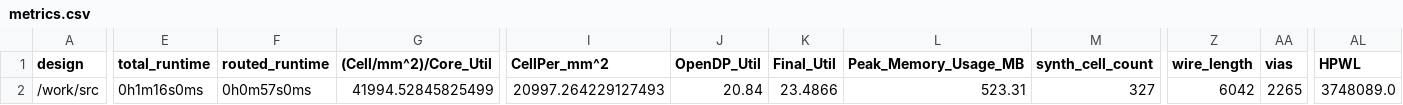
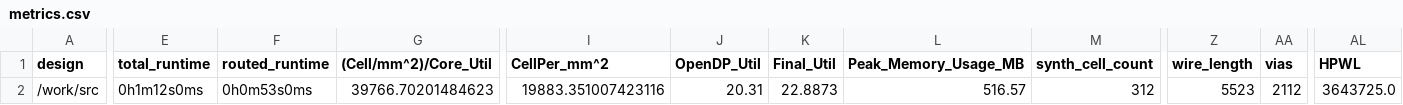
Before and after one commit to TinyTapeout/tinytapeout-06, a CSV file: projects/tt_um_7seg_animated/stats/metrics.csv, drawn as a sheet; only a part is shown, gaps mark what is left out; the diff covers the shown part only; the diff names each change by its address in the sheet, - before the commit and + after, or states it on an @@ line.

Commit message:
feat: update project tt_um_7seg_animated from adennen/tt06-arond-project
Commit: 8b6b258e393536719b2608c180ef13e5a4c22d2c
Workflow: https://github.com/adennen/tt06-arond-project/actions/runs/8747807382

```diff
--- a/projects/tt_um_7seg_animated/stats/metrics.csv
+++ b/projects/tt_um_7seg_animated/stats/metrics.csv
-E2 (total_runtime): 0h1m16s0ms
+E2 (total_runtime): 0h1m12s0ms
-F2 (routed_runtime): 0h0m57s0ms
+F2 (routed_runtime): 0h0m53s0ms
-G2 ((Cell/mm^2)/Core_Util): 41994.52845825499
+G2 ((Cell/mm^2)/Core_Util): 39766.70201484623
-I2 (CellPer_mm^2): 20997.264229127493
+I2 (CellPer_mm^2): 19883.351007423116
-J2 (OpenDP_Util): 20.84
+J2 (OpenDP_Util): 20.31
-K2 (Final_Util): 23.4866
+K2 (Final_Util): 22.8873
-L2 (Peak_Memory_Usage_MB): 523.31
+L2 (Peak_Memory_Usage_MB): 516.57
-M2 (synth_cell_count): 327
+M2 (synth_cell_count): 312
-Z2 (wire_length): 6042
+Z2 (wire_length): 5523
-AA2 (vias): 2265
+AA2 (vias): 2112
-AL2 (HPWL): 3748089.0
+AL2 (HPWL): 3643725.0
```
Also changed, not shown: 12 edited cells elsewhere in this file, 7 other files.
